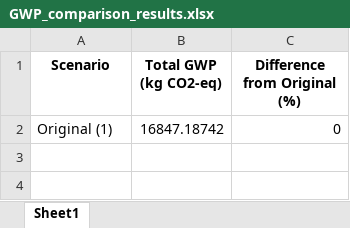
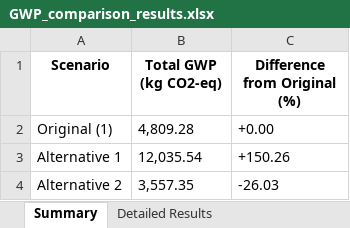
Before and after one commit to s223929/41934---Advanced-BIM-Materials, an Excel workbook: GWP_comparison_results.xlsx, sheet Summary, drawn as a sheet; values as stored, in another font and other column widths than the file's, no borders; the diff names each change by its address in the sheet, - before the commit and + after, or states it on an @@ line.

```diff
--- a/GWP_comparison_results.xlsx (sheet Summary)
+++ b/GWP_comparison_results.xlsx (sheet Summary)
-sheet tab: Sheet1
+sheet tab: Summary
+sheet tab: Detailed Results
-B2 (Total GWP (kg CO2-eq)): 16847.18742
+B2 (Total GWP (kg CO2-eq)): 4,809.28
-C2 (Difference from Original (%)): 0
+C2 (Difference from Original (%)): +0.00
+row 3: Alternative 1 | 12,035.54 | +150.26
+row 4: Alternative 2 | 3,557.35 | -26.03
```
Also changed, not shown: 1 other file.
